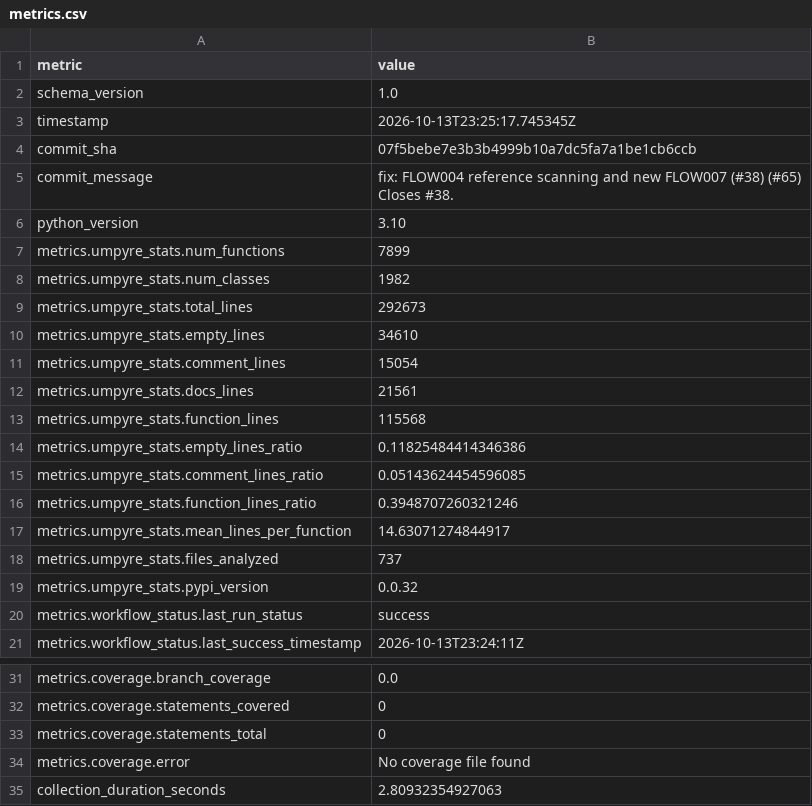
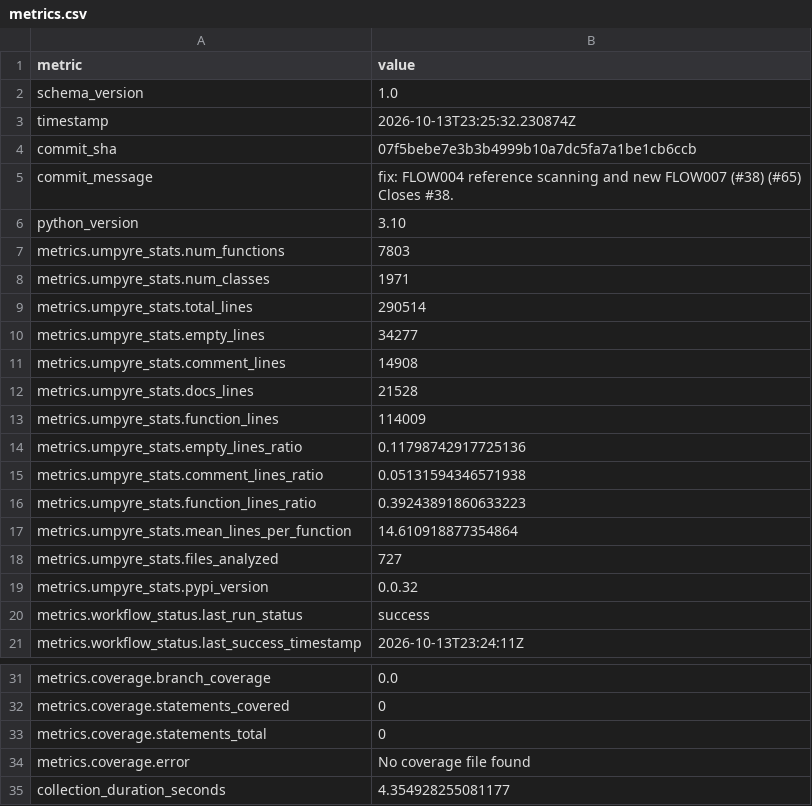
Before and after one commit to i2mint/reci, a CSV file: metrics.csv, drawn as a sheet; only a part is shown, gaps mark what is left out.

Commit message:
Update metrics for 07f5beb

```diff
--- a/metrics.csv
+++ b/metrics.csv
@@ -2,3 +2,3 @@ metric,value
 schema_version,1.0
-timestamp,2026-10-13T23:25:17.745345Z
+timestamp,2026-10-13T23:25:32.230874Z
 commit_sha,07f5bebe7e3b3b4999b10a7dc5fa7a1be1cb6ccb
@@ -8,14 +8,14 @@ Closes #38."
 python_version,3.10
-metrics.umpyre_stats.num_functions,7899
-metrics.umpyre_stats.num_classes,1982
-metrics.umpyre_stats.total_lines,292673
-metrics.umpyre_stats.empty_lines,34610
-metrics.umpyre_stats.comment_lines,15054
-metrics.umpyre_stats.docs_lines,21561
-metrics.umpyre_stats.function_lines,115568
-metrics.umpyre_stats.empty_lines_ratio,0.11825484414346386
-metrics.umpyre_stats.comment_lines_ratio,0.05143624454596085
-metrics.umpyre_stats.function_lines_ratio,0.3948707260321246
-metrics.umpyre_stats.mean_lines_per_function,14.63071274844917
-metrics.umpyre_stats.files_analyzed,737
+metrics.umpyre_stats.num_functions,7803
+metrics.umpyre_stats.num_classes,1971
+metrics.umpyre_stats.total_lines,290514
+metrics.umpyre_stats.empty_lines,34277
+metrics.umpyre_stats.comment_lines,14908
+metrics.umpyre_stats.docs_lines,21528
+metrics.umpyre_stats.function_lines,114009
+metrics.umpyre_stats.empty_lines_ratio,0.11798742917725136
+metrics.umpyre_stats.comment_lines_ratio,0.05131594346571938
+metrics.umpyre_stats.function_lines_ratio,0.39243891860633223
+metrics.umpyre_stats.mean_lines_per_function,14.610918877354864
+metrics.umpyre_stats.files_analyzed,727
 metrics.umpyre_stats.pypi_version,0.0.32
@@ -40,2 +40,2 @@ metrics.coverage.statements_total,0
 metrics.coverage.error,No coverage file found
-collection_duration_seconds,2.80932354927063
+collection_duration_seconds,4.354928255081177
```
Also changed, not shown: 2 other files.
